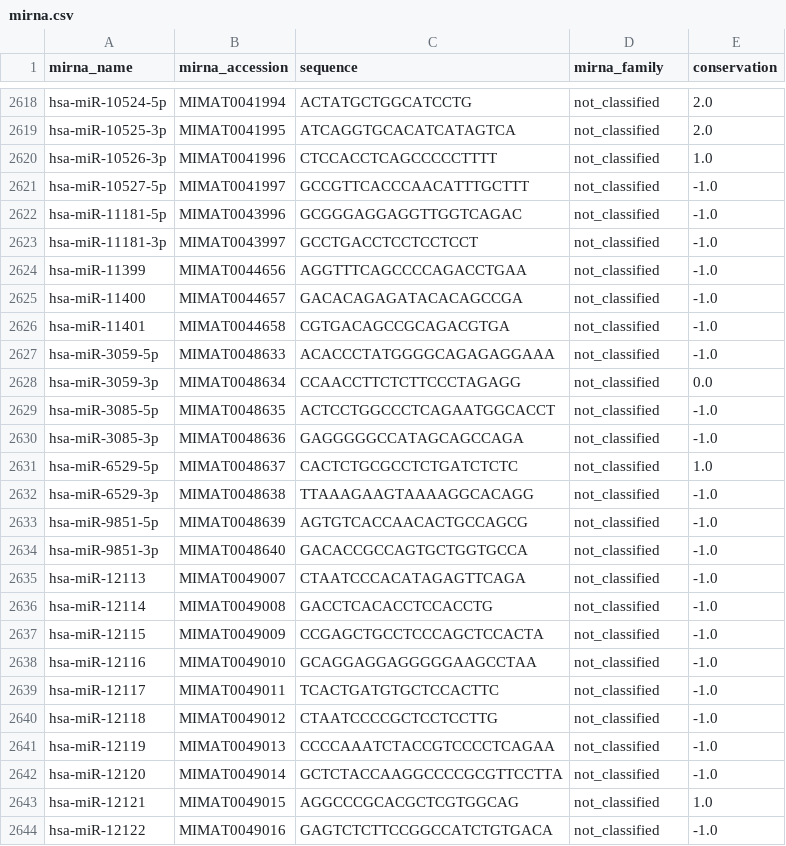
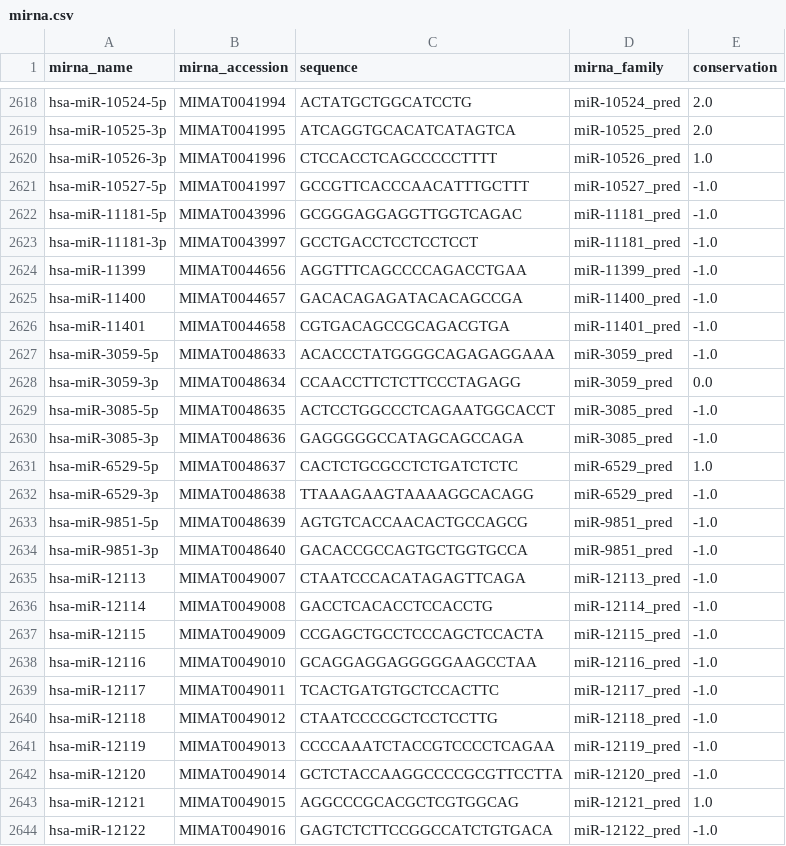
Before and after one commit to TasbasMN/mirscribe-vcf, a CSV file: data/mirna/mirna.csv, drawn as a sheet; only a part is shown, gaps mark what is left out; the diff covers the shown part only; the diff names each change by its address in the sheet, - before the commit and + after, or states it on an @@ line.

Commit message:
update mirnas.csv to include family info from mircarta

```diff
--- a/data/mirna/mirna.csv
+++ b/data/mirna/mirna.csv
-D2618 (mirna_family): not_classified
+D2618 (mirna_family): miR-10524_pred
-D2619 (mirna_family): not_classified
+D2619 (mirna_family): miR-10525_pred
-D2620 (mirna_family): not_classified
+D2620 (mirna_family): miR-10526_pred
-D2621 (mirna_family): not_classified
+D2621 (mirna_family): miR-10527_pred
-D2622:D2623 (mirna_family): not_classified
+D2622:D2623 (mirna_family): miR-11181_pred
-D2624 (mirna_family): not_classified
+D2624 (mirna_family): miR-11399_pred
-D2625 (mirna_family): not_classified
+D2625 (mirna_family): miR-11400_pred
-D2626 (mirna_family): not_classified
+D2626 (mirna_family): miR-11401_pred
-D2627:D2628 (mirna_family): not_classified
+D2627:D2628 (mirna_family): miR-3059_pred
-D2629:D2630 (mirna_family): not_classified
+D2629:D2630 (mirna_family): miR-3085_pred
-D2631:D2632 (mirna_family): not_classified
+D2631:D2632 (mirna_family): miR-6529_pred
-D2633:D2634 (mirna_family): not_classified
+D2633:D2634 (mirna_family): miR-9851_pred
-D2635 (mirna_family): not_classified
+D2635 (mirna_family): miR-12113_pred
-D2636 (mirna_family): not_classified
+D2636 (mirna_family): miR-12114_pred
-D2637 (mirna_family): not_classified
+D2637 (mirna_family): miR-12115_pred
-D2638 (mirna_family): not_classified
+D2638 (mirna_family): miR-12116_pred
-D2639 (mirna_family): not_classified
+D2639 (mirna_family): miR-12117_pred
-D2640 (mirna_family): not_classified
+D2640 (mirna_family): miR-12118_pred
-D2641 (mirna_family): not_classified
+D2641 (mirna_family): miR-12119_pred
-D2642 (mirna_family): not_classified
+D2642 (mirna_family): miR-12120_pred
-D2643 (mirna_family): not_classified
+D2643 (mirna_family): miR-12121_pred
-D2644 (mirna_family): not_classified
+D2644 (mirna_family): miR-12122_pred
```
Also changed, not shown: 115 edited cells elsewhere in this file, 7 other files.
